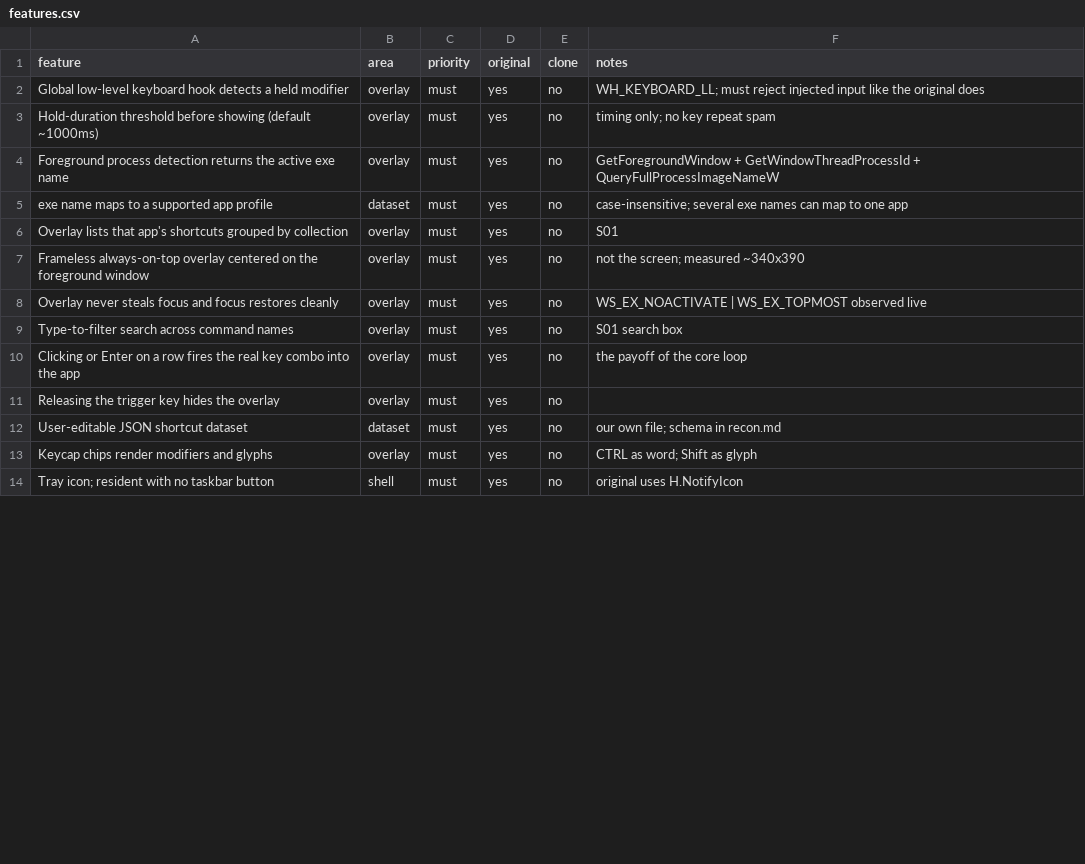
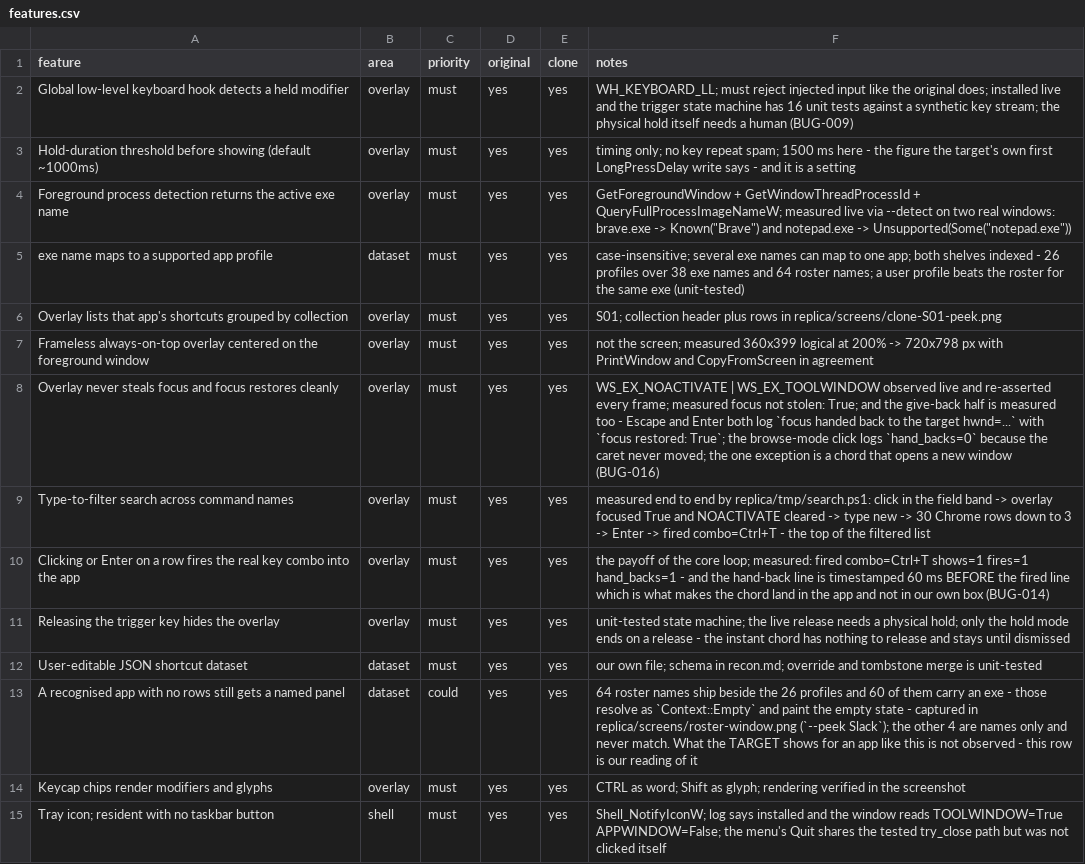
Before and after one commit to its-jani/shortcut-sheet, a CSV file: replica/features.csv, drawn as a sheet; only a part is shown; the diff covers the shown part only.

Commit message:
docs(replica): update features matrix, bug status, and test plan
Step 5 of the replica build: the tracking docs now describe the app the engine
pass actually left behind, with every number measured rather than remembered.

features.csv
- Parity recomputed with parity.py: 75.4/100 over 30 counted features, with
  must-haves at 14 of 14 and overlay, shell and search each at 100.
- Stale measurements replaced: hold threshold 900 -> 1500 ms (the target's own
  first LongPressDelay write), panel 344x424 -> 360x399 logical (720x798 at
  200%), theme figures re-read from the current palette, Chrome 18 -> 30 rows.
- "Fuzzy search matching command aliases" flips partial -> done: ranking now
  runs over Shortcut::names() with an alias discount, measured live by typing
  "inspect element" over Chrome.
- New rows: the instant summon chord, the named empty panel for a roster app,
  and two behaviours marked original=no because they are ours rather than
  observed in the target (chord toggles the sheet away, click-away dismissal).

bugs.md
- BUG-014 (S1, fixed): Enter fired SendInput while the overlay still held the
  caret, so the shortcut went into our own search box. Evidence is the log
  ordering - hand-back at 11:48:17.642, fired at 17.702, hand_backs=1.
- BUG-015 (tooling, fixed): the search probe located the field by a colour scan
  that the measured palette made impossible; it now uses token geometry.
- BUG-016 (tooling, open): "focus restored" compares window handles, so a chord
  that opens a new window reads False over a run that worked.
- BUG-006 re-measured (103.1/64.1 MB), BUG-009 widened to both trigger modes
  and sixteen unit tests, BUG-010 amended to six wired fields and three dead,
  BUG-011/BUG-012 amended where later measurements moved their evidence.

test-plan.md
- 96 unit tests, 26 profiles / 511 shortcuts / 64 roster names, parity table
  with the per-area scores and the 12-row missing list.
- New cases: F05-H2..E7 for the chord, F01-E9 roster panel, -E7 hand-back
  ordering, -E8 session amnesia, -E9 click-away, -E10 alias search.
- A caveat block so a red "focus restored: False" on a Ctrl+N run is not read
  as a failed hand-back, and a note that replica/tmp probes are gitignored.

Screenshots: light and dark re-captured on the current tokens, plus the roster
empty panel and the enter/arrow/escape sequences from the focus measurements.

```diff
--- a/replica/features.csv
+++ b/replica/features.csv
@@ -1,14 +1,15 @@
 feature,area,priority,original,clone,notes
-Global low-level keyboard hook detects a held modifier,overlay,must,yes,no,WH_KEYBOARD_LL; must reject injected input like the original does
-Hold-duration threshold before showing (default ~1000ms),overlay,must,yes,no,timing only; no key repeat spam
-Foreground process detection returns the active exe name,overlay,must,yes,no,GetForegroundWindow + GetWindowThreadProcessId + QueryFullProcessImageNameW
-exe name maps to a supported app profile,dataset,must,yes,no,case-insensitive; several exe names can map to one app
-Overlay lists that app's shortcuts grouped by collection,overlay,must,yes,no,S01
-Frameless always-on-top overlay centered on the foreground window,overlay,must,yes,no,not the screen; measured ~340x390
-Overlay never steals focus and focus restores cleanly,overlay,must,yes,no,WS_EX_NOACTIVATE | WS_EX_TOPMOST observed live
-Type-to-filter search across command names,overlay,must,yes,no,S01 search box
-Clicking or Enter on a row fires the real key combo into the app,overlay,must,yes,no,the payoff of the core loop
-Releasing the trigger key hides the overlay,overlay,must,yes,no
-User-editable JSON shortcut dataset,dataset,must,yes,no,our own file; schema in recon.md
-Keycap chips render modifiers and glyphs,overlay,must,yes,no,CTRL as word; Shift as glyph
-Tray icon; resident with no taskbar button,shell,must,yes,no,original uses H.NotifyIcon
+Global low-level keyboard hook detects a held modifier,overlay,must,yes,yes,WH_KEYBOARD_LL; must reject injected input like the original does; installed live and the trigger state machine has 16 unit tests against a synthetic key stream; the physical hold itself needs a human (BUG-009)
+Hold-duration threshold before showing (default ~1000ms),overlay,must,yes,yes,timing only; no key repeat spam; 1500 ms here - the figure the target's own first LongPressDelay write says - and it is a setting
+Foreground process detection returns the active exe name,overlay,must,yes,yes,GetForegroundWindow + GetWindowThreadProcessId + QueryFullProcessImageNameW; measured live via --detect on two real windows: brave.exe -> Known("Brave") and notepad.exe -> Unsupported(Some("notepad.exe"))
+exe name maps to a supported app profile,dataset,must,yes,yes,case-insensitive; several exe names can map to one app; both shelves indexed - 26 profiles over 38 exe names and 64 roster names; a user profile beats the roster for the same exe (unit-tested)
+Overlay lists that app's shortcuts grouped by collection,overlay,must,yes,yes,S01; collection header plus rows in replica/screens/clone-S01-peek.png
+Frameless always-on-top overlay centered on the foreground window,overlay,must,yes,yes,not the screen; measured 360x399 logical at 200% -> 720x798 px with PrintWindow and CopyFromScreen in agreement
+Overlay never steals focus and focus restores cleanly,overlay,must,yes,yes,WS_EX_NOACTIVATE | WS_EX_TOOLWINDOW observed live and re-asserted every frame; measured focus not stolen: True; and the give-back half is measured too - Escape and Enter both log `focus handed back to the target hwnd=...` with `focus restored: True`; the browse-mode click logs `hand_backs=0` because the caret never moved; the one exception is a chord that opens a new window (BUG-016)
+Type-to-filter search across command names,overlay,must,yes,yes,measured end to end by replica/tmp/search.ps1: click in the field band -> overlay focused True and NOACTIVATE cleared -> type new -> 30 Chrome rows down to 3 -> Enter -> fired combo=Ctrl+T - the top of the filtered list
+Clicking or Enter on a row fires the real key combo into the app,overlay,must,yes,yes,the payoff of the core loop; measured: fired combo=Ctrl+T shows=1 fires=1 hand_backs=1 - and the hand-back line is timestamped 60 ms BEFORE the fired line which is what makes the chord land in the app and not in our own box (BUG-014)
+Releasing the trigger key hides the overlay,overlay,must,yes,yes,unit-tested state machine; the live release needs a physical hold; only the hold mode ends on a release - the instant chord has nothing to release and stays until dismissed
+User-editable JSON shortcut dataset,dataset,must,yes,yes,our own file; schema in recon.md; override and tombstone merge is unit-tested
+A recognised app with no rows still gets a named panel,dataset,could,yes,yes,64 roster names ship beside the 26 profiles and 60 of them carry an exe - those resolve as `Context::Empty` and paint the empty state - captured in replica/screens/roster-window.png (`--peek Slack`); the other 4 are names only and never match. What the TARGET shows for an app like this is not observed - this row is our reading of it
+Keycap chips render modifiers and glyphs,overlay,must,yes,yes,CTRL as word; Shift as glyph; rendering verified in the screenshot
+Tray icon; resident with no taskbar button,shell,must,yes,yes,Shell_NotifyIconW; log says installed and the window reads TOOLWINDOW=True APPWINDOW=False; the menu's Quit shares the tested try_close path but was not clicked itself
```
Also changed, not shown: 3 added rows and 21 edited cells elsewhere in this file, 19 other files.
